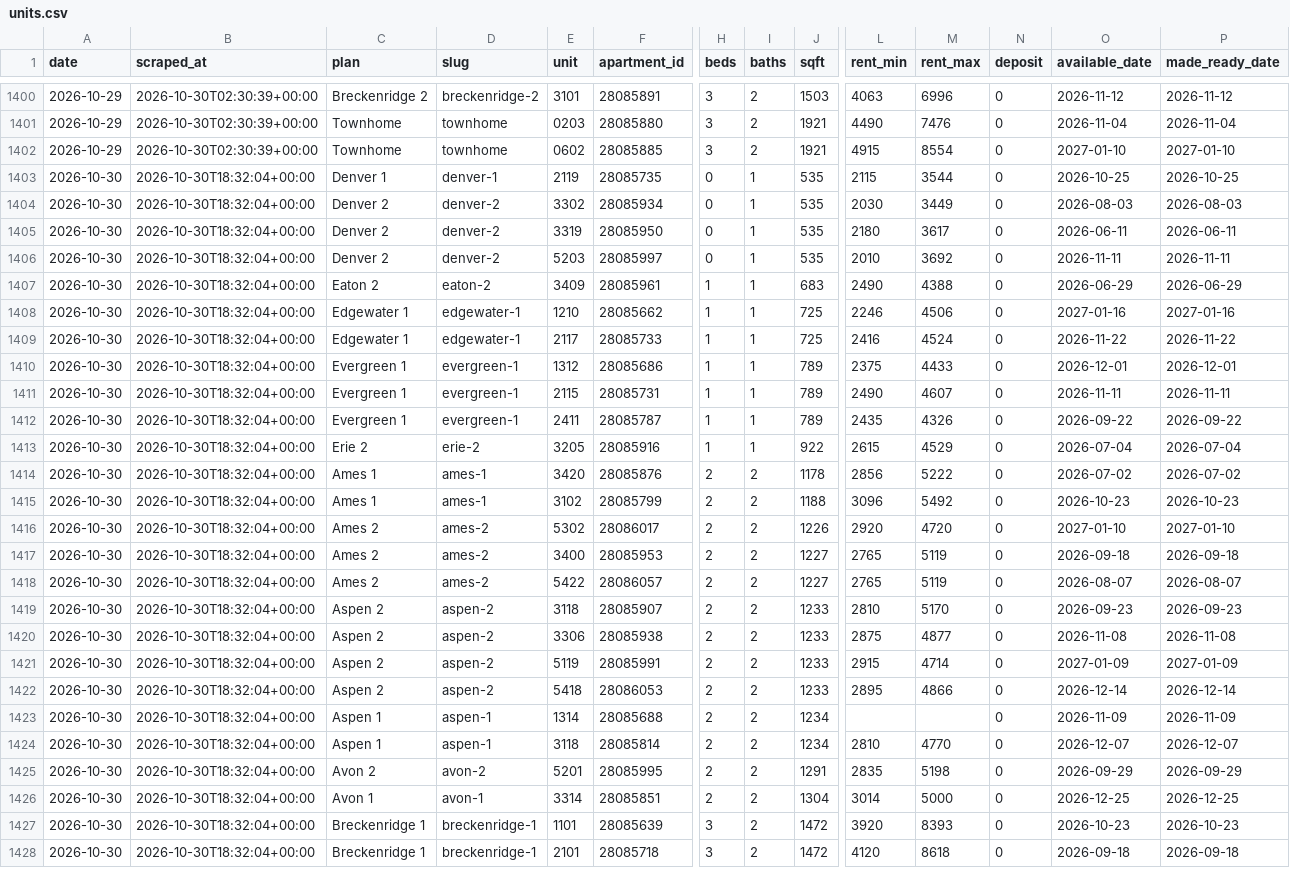
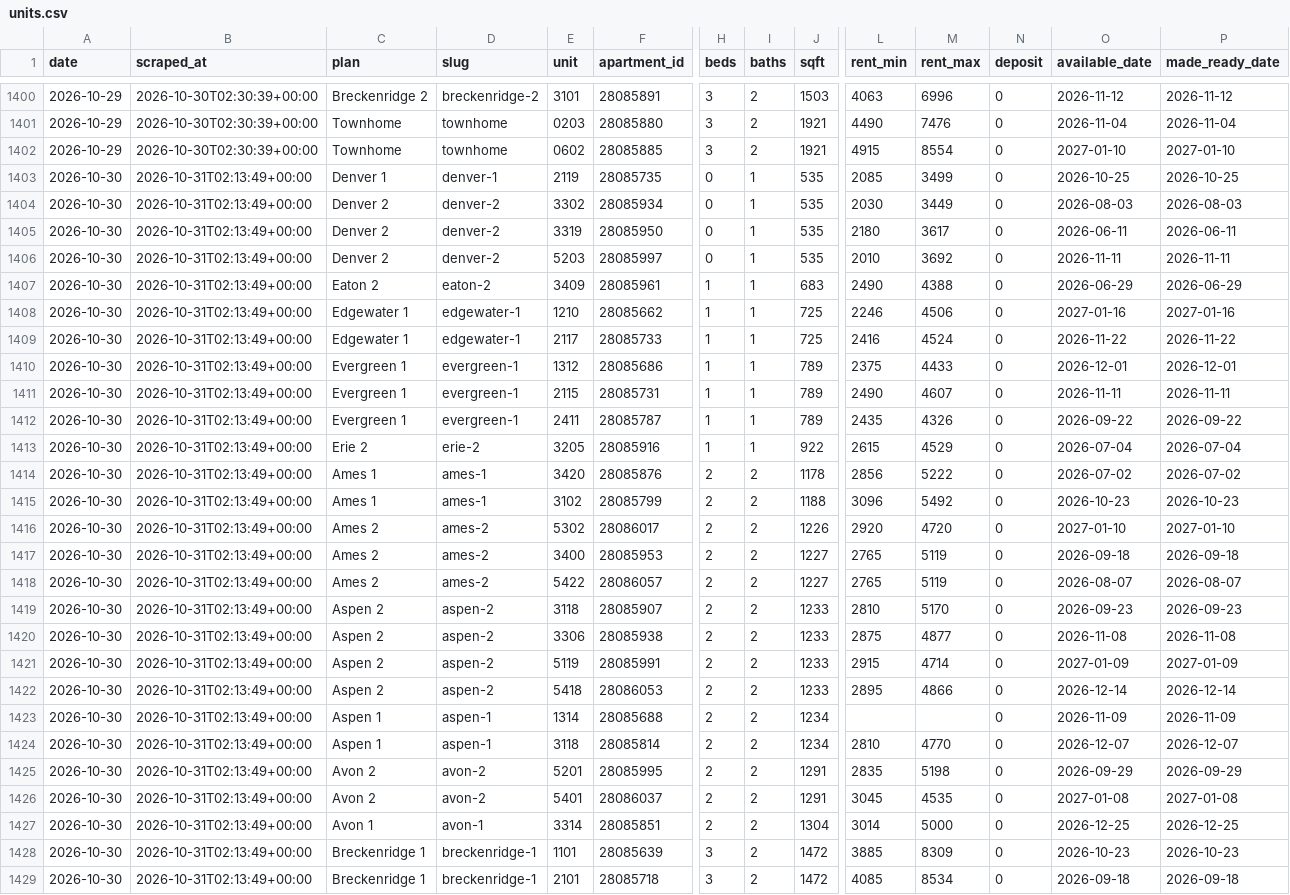
Before and after one commit to sharkweekshane/bell-rent-watch, a CSV file: data/units.csv, drawn as a sheet; only a part is shown, gaps mark what is left out; addresses are those after the commit; rows hold the shown columns only; the diff covers the shown part only; the diff names each change by its address in the sheet, - before the commit and + after, or states it on an @@ line.

Commit message:
data: 2026-10-30

```diff
--- a/data/units.csv
+++ b/data/units.csv
-B1403:B1425 (scraped_at): 2026-10-30T18:32:04+00:00
+B1403:B1425 (scraped_at): 2026-10-31T02:13:49+00:00
-L1403 (rent_min): 2115
+L1403 (rent_min): 2085
-M1403 (rent_max): 3544
+M1403 (rent_max): 3499
+row 1426: 2026-10-30 | 2026-10-31T02:13:49+00:00 | Avon 2 | avon-2 | 5401 | 28086037 | 2 | 2 | 1291 | 3045 | 4535 | 0 | 2027-01-08 | 2027-01-08
-B1427:B1429 (scraped_at): 2026-10-30T18:32:04+00:00
+B1427:B1429 (scraped_at): 2026-10-31T02:13:49+00:00
-L1428 (rent_min): 3920
+L1428 (rent_min): 3885
-M1428 (rent_max): 8393
+M1428 (rent_max): 8309
-L1429 (rent_min): 4120
+L1429 (rent_min): 4085
-M1429 (rent_max): 8618
+M1429 (rent_max): 8534
```
Also changed, not shown: 15 edited cells elsewhere in this file, data/prices.csv, 1 other file.
